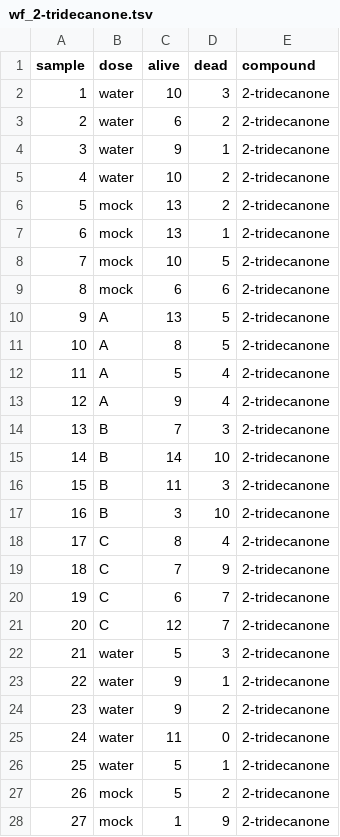
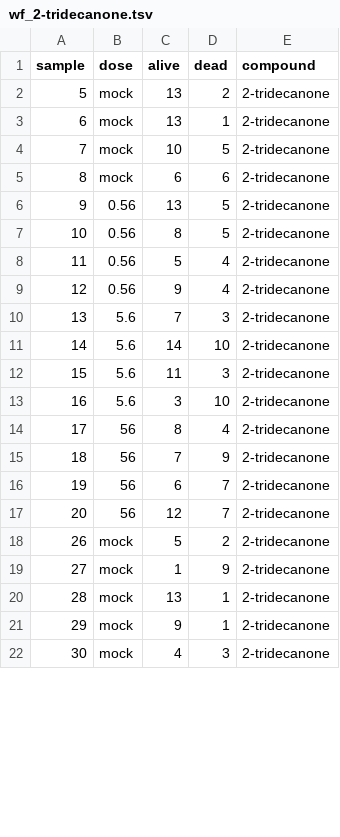
Before and after one commit to BleekerLab/natural-insecticides-thrips-whiteflies, a TSV file: Figure6_controlled_toxicity_bioassays/wf_2-tridecanone.tsv, drawn as a sheet; only a part is shown; the shorter side is filled out with more unchanged rows; the diff covers the shown part only.

Commit message:
updated Figure6A (wf) and corresponding datasets

```diff
--- a/Figure6_controlled_toxicity_bioassays/wf_2-tridecanone.tsv
+++ b/Figure6_controlled_toxicity_bioassays/wf_2-tridecanone.tsv
@@ -1,6 +1,2 @@
 sample	dose	alive	dead	compound
-1	water	10	3	2-tridecanone
-2	water	6	2	2-tridecanone
-3	water	9	1	2-tridecanone
-4	water	10	2	2-tridecanone
 5	mock	13	2	2-tridecanone
@@ -9,19 +5,14 @@ sample	dose	alive	dead	compound
 8	mock	6	6	2-tridecanone
-9	A	13	5	2-tridecanone
-10	A	8	5	2-tridecanone
-11	A	5	4	2-tridecanone
-12	A	9	4	2-tridecanone
-13	B	7	3	2-tridecanone
-14	B	14	10	2-tridecanone
-15	B	11	3	2-tridecanone
-16	B	3	10	2-tridecanone
-17	C	8	4	2-tridecanone
-18	C	7	9	2-tridecanone
-19	C	6	7	2-tridecanone
-20	C	12	7	2-tridecanone
-21	water	5	3	2-tridecanone
-22	water	9	1	2-tridecanone
-23	water	9	2	2-tridecanone
-24	water	11	0	2-tridecanone
-25	water	5	1	2-tridecanone
+9	0.56	13	5	2-tridecanone
+10	0.56	8	5	2-tridecanone
+11	0.56	5	4	2-tridecanone
+12	0.56	9	4	2-tridecanone
+13	5.6	7	3	2-tridecanone
+14	5.6	14	10	2-tridecanone
+15	5.6	11	3	2-tridecanone
+16	5.6	3	10	2-tridecanone
+17	56	8	4	2-tridecanone
+18	56	7	9	2-tridecanone
+19	56	6	7	2-tridecanone
+20	56	12	7	2-tridecanone
 26	mock	5	2	2-tridecanone
```
Also changed, not shown: 14 edited cells elsewhere in this file, Figure6_controlled_toxicity_bioassays/wf_b-phellandrene.tsv, Figure6_controlled_toxicity_bioassays/wf_pinene.tsv, 5 other files.
